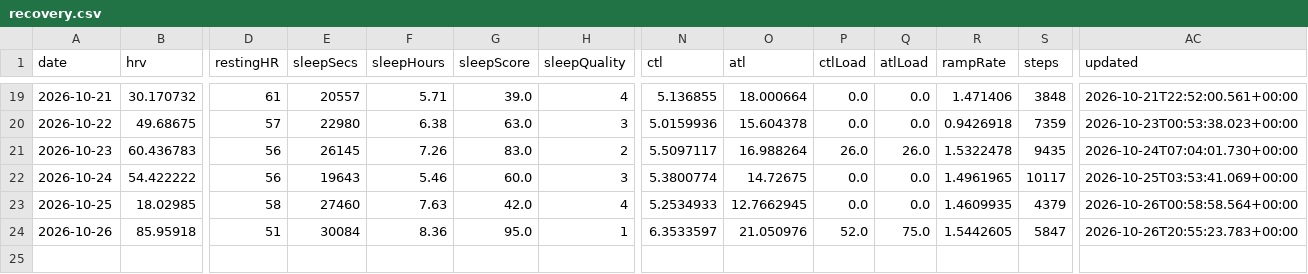
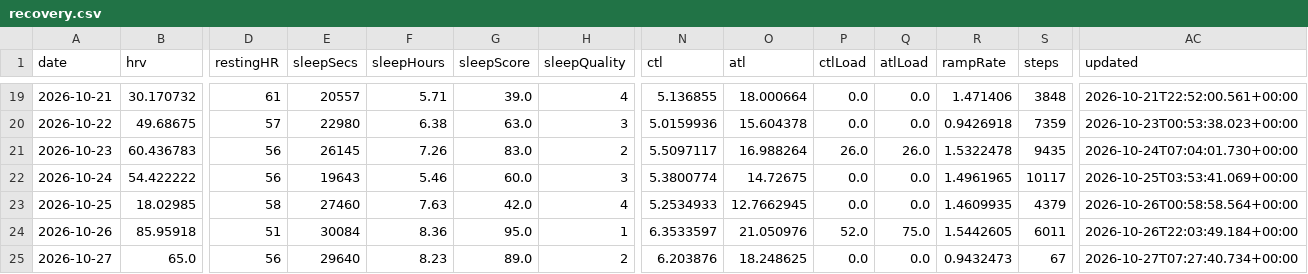
Before and after one commit to CarpetoX/garmin-recovery, a CSV file: recovery.csv, drawn as a sheet; only a part is shown, gaps mark what is left out; rows hold the shown columns only; the diff names each change by its address in the sheet, - before the commit and + after, or states it on an @@ line.

```diff
--- a/recovery.csv
+++ b/recovery.csv
-S24 (steps): 5847
+S24 (steps): 6011
-AC24 (updated): 2026-10-26T20:55:23.783+00:00
+AC24 (updated): 2026-10-26T22:03:49.184+00:00
+row 25: 2026-10-27 | 65.0 | 56 | 29640 | 8.23 | 89.0 | 2 | 6.203876 | 18.248625 | 0.0 | 0.0 | 0.9432473 | 67 | 2026-10-27T07:27:40.734+00:00
```
Also changed, not shown: 4 other files.
